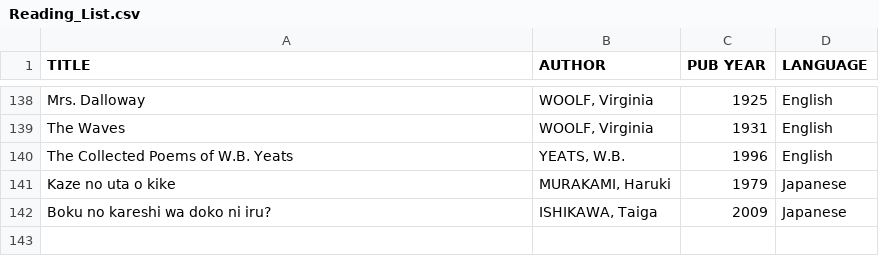
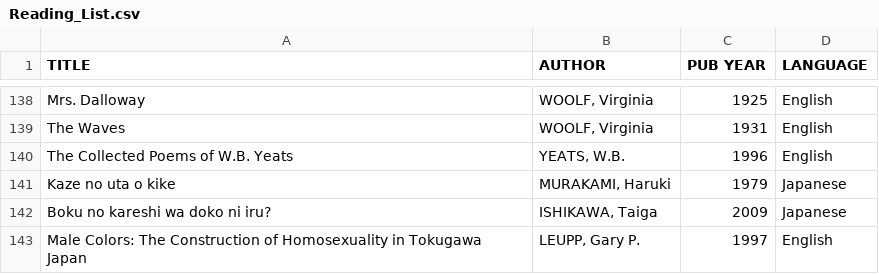
Before and after one commit to garth0191/Pandas, a CSV file: Reading_List.csv, drawn as a sheet; only a part is shown, gaps mark what is left out.

Commit message:
Update Reading_List.csv

```diff
--- a/Reading_List.csv
+++ b/Reading_List.csv
@@ -142 +142,2 @@ Kaze no uta o kike,"MURAKAMI, Haruki",1979,Japanese
 Boku no kareshi wa doko ni iru?,"ISHIKAWA, Taiga",2009,Japanese
+Male Colors: The Construction of Homosexuality in Tokugawa Japan,"LEUPP, Gary P.",1997,English
```
